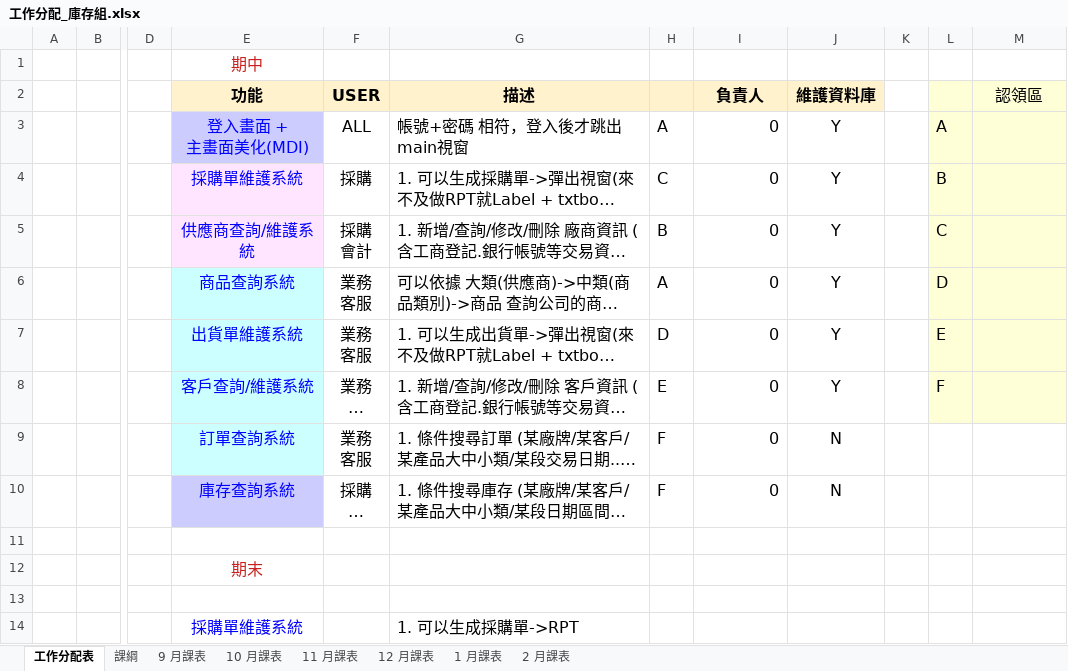
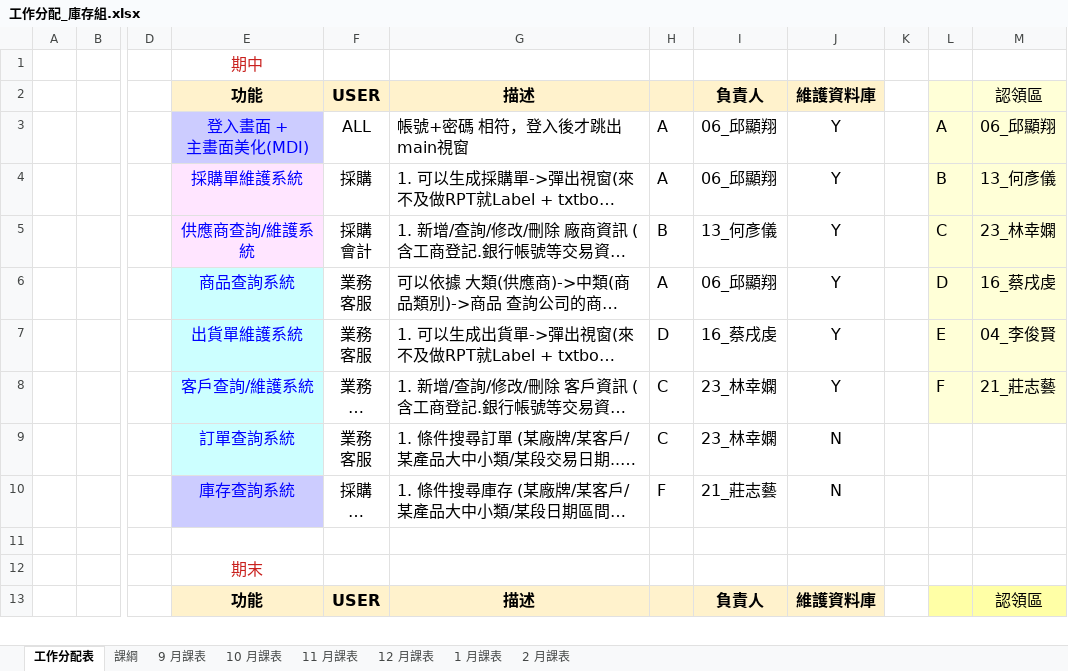
Before and after one commit to 06HERO/ProjectD, an Excel workbook: 工作分配_庫存組.xlsx, sheet 工作分配表, drawn as a sheet; only a part is shown, gaps mark what is left out; long unchanged cells end in …; values as stored, in another font and other column widths than the file's, no borders; charts and pictures not drawn; removed rows and columns are numbered as before the commit, all else as after; rows hold the shown columns only; the diff covers the shown part only; the diff names each change by its address in the sheet, - before the commit and + after, or states it on an @@ line.

Commit message:
更新期末分配
大概分一下而已，只有分沒有配

```diff
--- a/工作分配_庫存組.xlsx (sheet 工作分配表)
+++ b/工作分配_庫存組.xlsx (sheet 工作分配表)
-I3:I4: 0
+I3:I4: 06_邱顯翔
-M3: (empty)
+M3: 06_邱顯翔
-H4: C
+H4: A
-M4: (empty)
+M4: 13_何彥儀
-I5: 0
+I5: 13_何彥儀
-M5: (empty)
+M5: 23_林幸嫻
-I6: 0
+I6: 06_邱顯翔
-M6: (empty)
+M6: 16_蔡戌虔
-I7: 0
+I7: 16_蔡戌虔
-M7: (empty)
+M7: 04_李俊賢
-H8: E
+H8: C
-I8:I9: 0
+I8:I9: 23_林幸嫻
-M8: (empty)
+M8: 21_莊志藝
-H9: F
+H9: C
-I10: 0
+I10: 21_莊志藝
-row 13: (empty)
+row 13:  |  |  | 功能 | USER | 描述 |  | 負責人 | 維護資料庫 |  |  | 認領區
-E13:J13 fill: none
+E13:J13 fill: #FFF2CC
-L13:M13 fill: none
+L13:M13 fill: #FFFFA6
-row 14:  |  |  | 採購單維護系統 |  | 1. 可以生成採購單->RPT
```
Also changed, not shown: 8 added rows, 3 removed rows, 5 edited cells and cell formats elsewhere in this sheet, charts or pictures.
